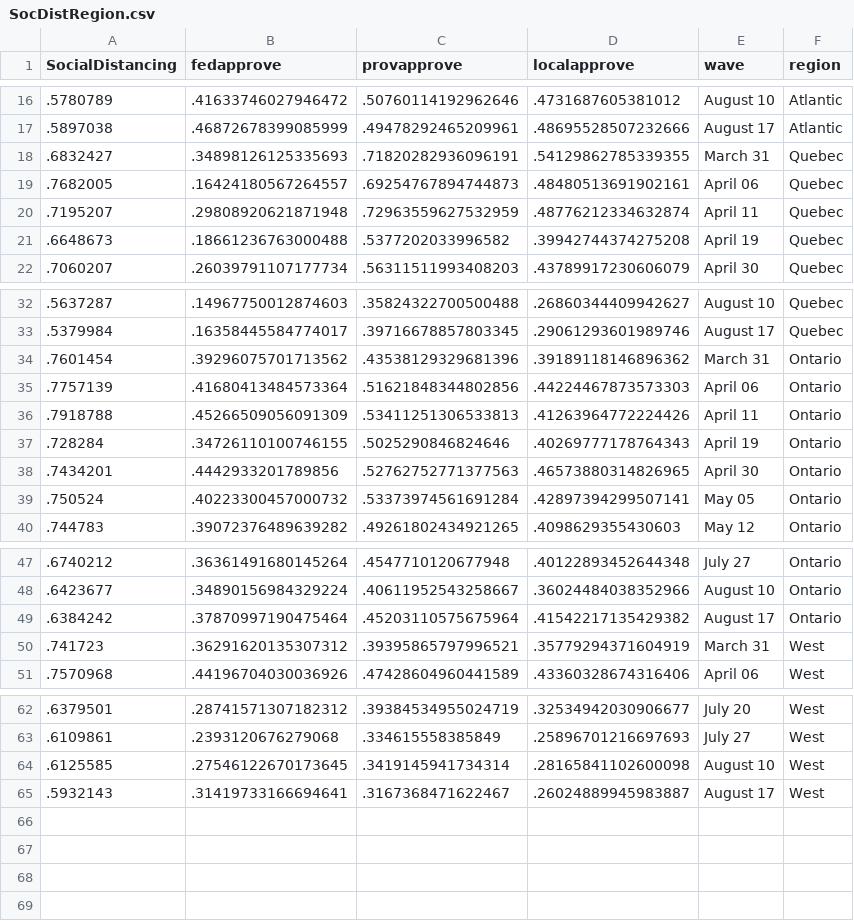
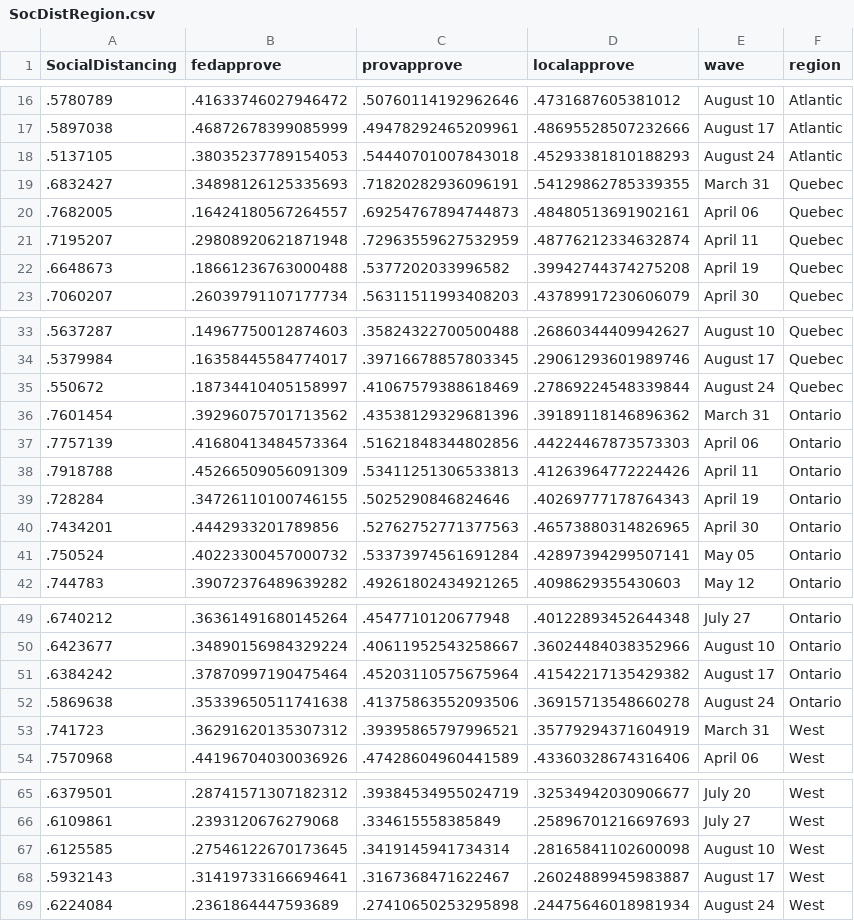
Before and after one commit to nrkthompson/ChartHolding, a CSV file: Data/SocDistRegion.csv, drawn as a sheet; only a part is shown, gaps mark what is left out.

```diff
--- a/Data/SocDistRegion.csv
+++ b/Data/SocDistRegion.csv
@@ -17,2 +17,3 @@
 ".5897038",".46872678399085999",".49478292465209961",".48695528507232666","August 17","Atlantic"
+".5137105",".38035237789154053",".54440701007843018",".45293381810188293","August 24","Atlantic"
 ".6832427",".34898126125335693",".71820282936096191",".54129862785339355","March 31","Quebec"
@@ -33,2 +34,3 @@
 ".5379984",".16358445584774017",".39716678857803345",".29061293601989746","August 17","Quebec"
+".550672",".18734410405158997",".41067579388618469",".27869224548339844","August 24","Quebec"
 ".7601454",".39296075701713562",".43538129329681396",".39189118146896362","March 31","Ontario"
@@ -49,2 +51,3 @@
 ".6384242",".37870997190475464",".45203110575675964",".41542217135429382","August 17","Ontario"
+".5869638",".35339650511741638",".41375863552093506",".36915713548660278","August 24","Ontario"
 ".741723",".36291620135307312",".39395865797996521",".35779294371604919","March 31","West"
@@ -65 +68,2 @@
 ".5932143",".31419733166694641",".3167368471622467",".26024889945983887","August 17","West"
+".6224084",".2361864447593689",".27410650253295898",".24475646018981934","August 24","West"
```
Also changed, not shown: Data/SocDist.csv, Data/SocDistAge.csv, 1 other file.
